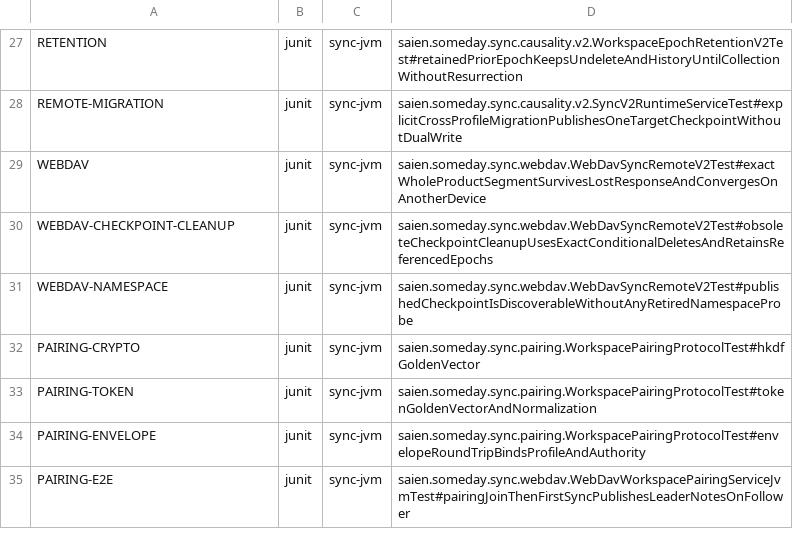
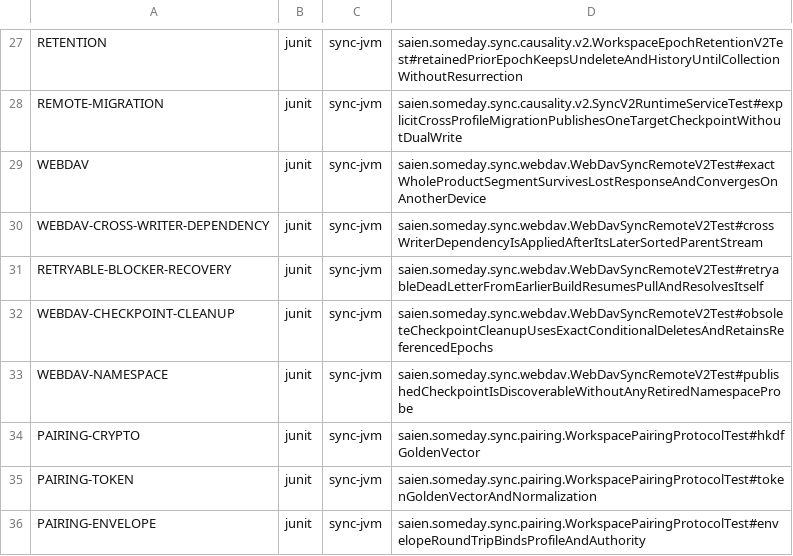
Before and after one commit to senseFy/someday, a TSV file: scripts/sync-v2-test-evidence.tsv, drawn as a sheet; only a part is shown, gaps mark what is left out; the shorter side is filled out with more unchanged rows.

Commit message:
Fix Sync V2 cross-writer dependency recovery
Interleave WebDAV writer pulls and apply returned cursor units in dependency-aware order. Resume exact retryable blockers, including interrupted post-apply cleanup, while keeping push fail-closed.

```diff
--- a/scripts/sync-v2-test-evidence.tsv
+++ b/scripts/sync-v2-test-evidence.tsv
@@ -29,2 +29,4 @@ REMOTE-MIGRATION	junit	sync-jvm	saien.someday.sync.causality.v2.SyncV2RuntimeSer
 WEBDAV	junit	sync-jvm	saien.someday.sync.webdav.WebDavSyncRemoteV2Test#exactWholeProductSegmentSurvivesLostResponseAndConvergesOnAnotherDevice
+WEBDAV-CROSS-WRITER-DEPENDENCY	junit	sync-jvm	saien.someday.sync.webdav.WebDavSyncRemoteV2Test#crossWriterDependencyIsAppliedAfterItsLaterSortedParentStream
+RETRYABLE-BLOCKER-RECOVERY	junit	sync-jvm	saien.someday.sync.webdav.WebDavSyncRemoteV2Test#retryableDeadLetterFromEarlierBuildResumesPullAndResolvesItself
 WEBDAV-CHECKPOINT-CLEANUP	junit	sync-jvm	saien.someday.sync.webdav.WebDavSyncRemoteV2Test#obsoleteCheckpointCleanupUsesExactConditionalDeletesAndRetainsReferencedEpochs
```
Also changed, not shown: 7 other files.
